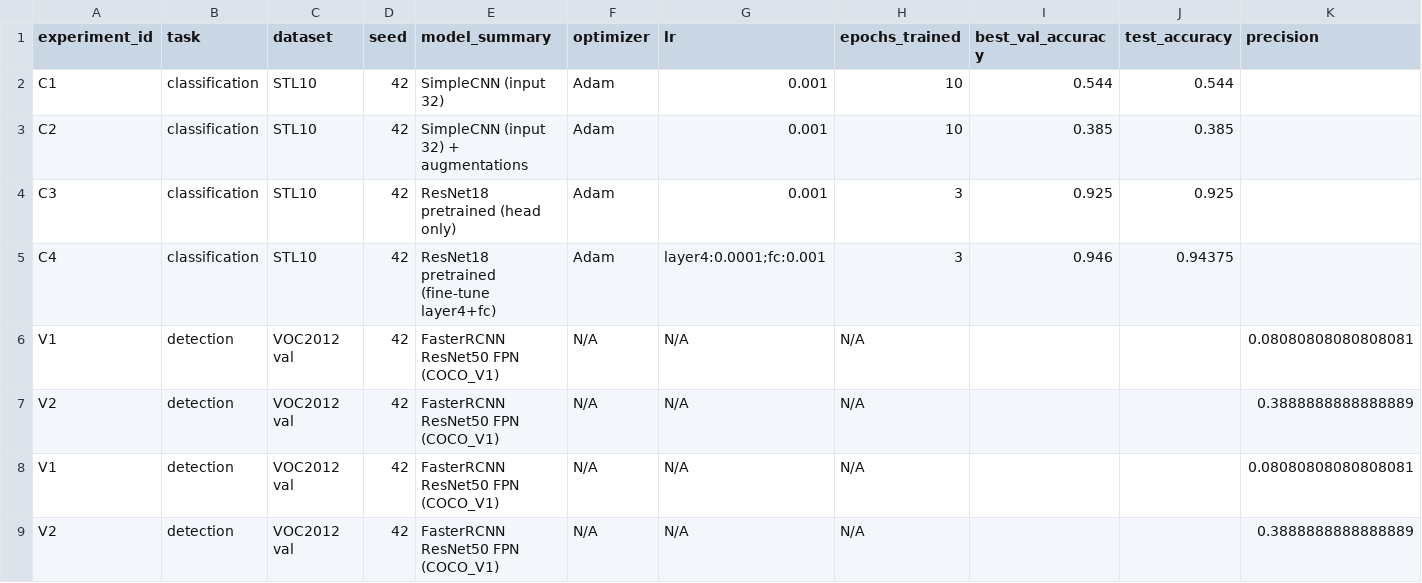
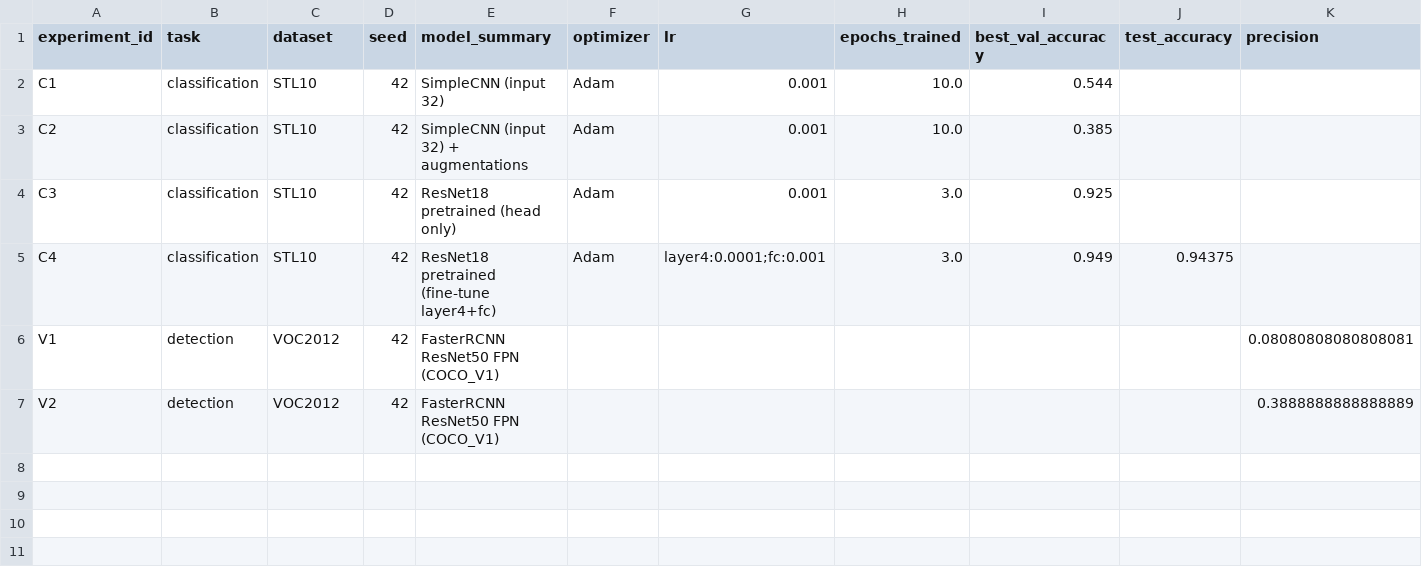
Before and after one commit to 7efirochka/aie-student-prod, a CSV file: homeworks/HW10-11/artifacts/runs.csv, drawn as a sheet; only a part is shown; rows hold the shown columns only; the diff names each change by its address in the sheet, - before the commit and + after, or states it on an @@ line.

```diff
--- a/homeworks/HW10-11/artifacts/runs.csv
+++ b/homeworks/HW10-11/artifacts/runs.csv
-H2:H3 (epochs_trained): 10
+H2:H3 (epochs_trained): 10.0
-J2 (test_accuracy): 0.544
+J2 (test_accuracy): (empty)
-J3 (test_accuracy): 0.385
+J3 (test_accuracy): (empty)
-H4:H5 (epochs_trained): 3
+H4:H5 (epochs_trained): 3.0
-J4 (test_accuracy): 0.925
+J4 (test_accuracy): (empty)
-I5 (best_val_accuracy): 0.946
+I5 (best_val_accuracy): 0.949
-C6:C7 (dataset): VOC2012 val
+C6:C7 (dataset): VOC2012
-F6:F7 (optimizer): N/A
+F6:F7 (optimizer): (empty)
-G6:G7 (lr): N/A
+G6:G7 (lr): (empty)
-H6:H7 (epochs_trained): N/A
+H6:H7 (epochs_trained): (empty)
-row 8: V1 | detection | VOC2012 val | 42 | FasterRCNN ResNet50 FPN (COCO_V1) | N/A | N/A | N/A |  |  | 0.08080808080808081
-row 9: V2 | detection | VOC2012 val | 42 | FasterRCNN ResNet50 FPN (COCO_V1) | N/A | N/A | N/A |  |  | 0.3888888888888889
```
Also changed, not shown: homeworks/HW12/artifacts/runs.csv, 15 other files.
